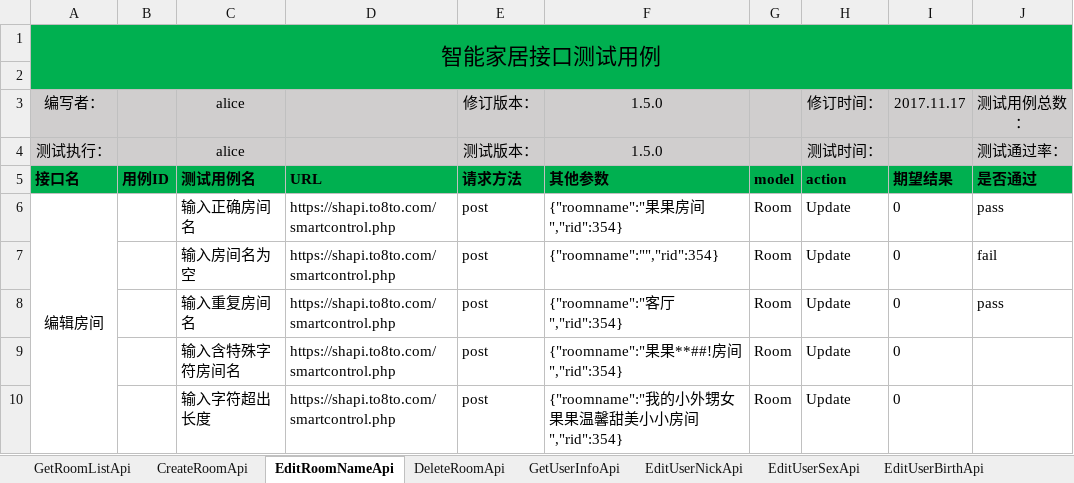
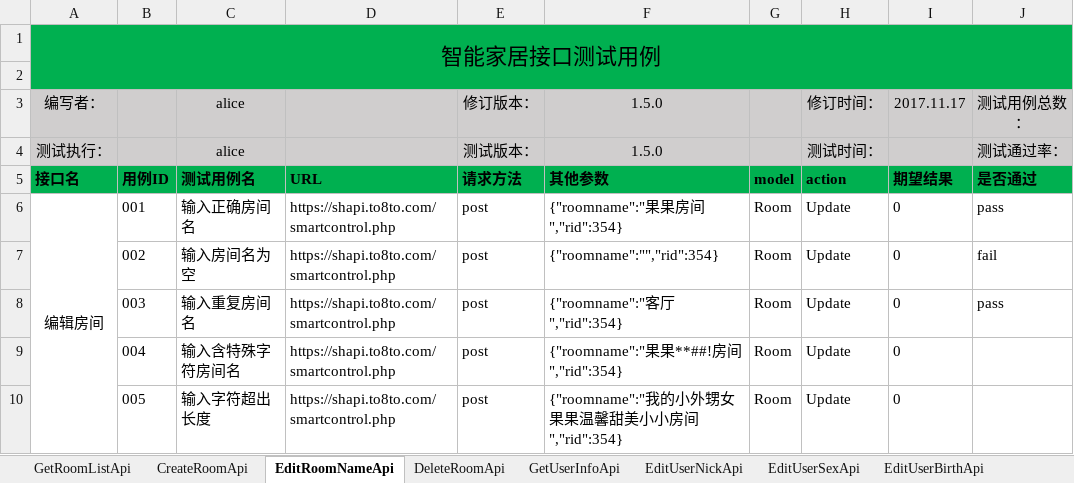
Before and after one commit to meiziyuan/apiTestDemo, an Excel workbook: testfiles/Api1.xlsx, sheet EditRoomNameApi, drawn as a sheet; only a part is shown; values as stored, in another font and other column widths than the file's, no borders; the diff names each change by its address in the sheet, - before the commit and + after, or states it on an @@ line.

```diff
--- a/testfiles/Api1.xlsx (sheet EditRoomNameApi)
+++ b/testfiles/Api1.xlsx (sheet EditRoomNameApi)
-B6: (empty)
+B6: 001
-B7: (empty)
+B7: 002
-B8: (empty)
+B8: 003
-B9: (empty)
+B9: 004
-B10: (empty)
+B10: 005
```
Also changed, not shown: sheet GetRoomListApi, 9 other files.
